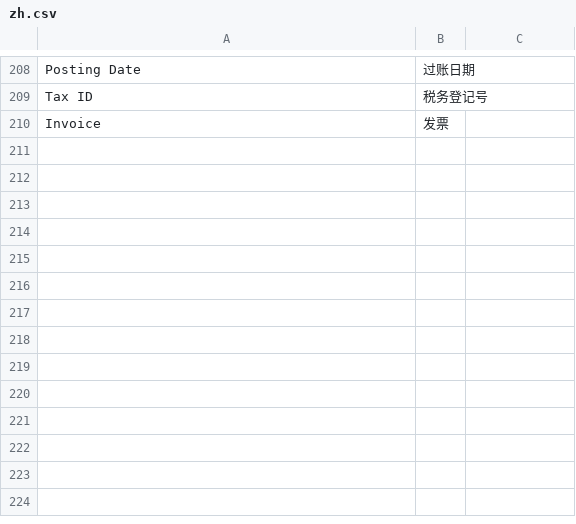
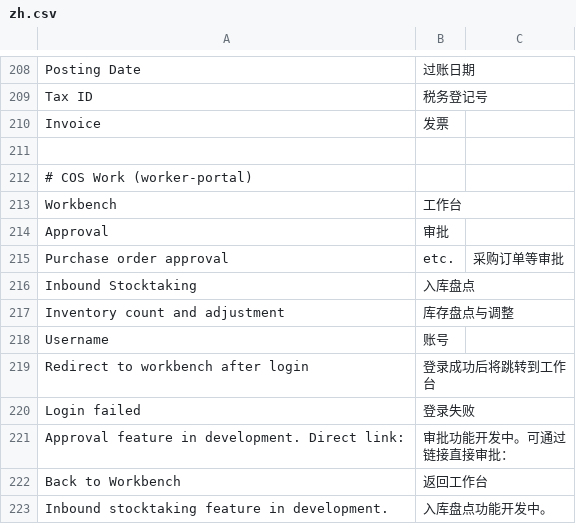
Before and after one commit to clordweel/cos, a CSV file: cos/translations/zh.csv, drawn as a sheet; only a part is shown, gaps mark what is left out; the diff names each change by its address in the sheet, - before the commit and + after, or states it on an @@ line.

```diff
--- a/cos/translations/zh.csv
+++ b/cos/translations/zh.csv
+row 211: (empty)
+row 212: # COS Work (worker-portal)
+row 213: Workbench | 工作台
+row 214: Approval | 审批
+row 215: Purchase order approval | etc. | 采购订单等审批
+row 216: Inbound Stocktaking | 入库盘点
+row 217: Inventory count and adjustment | 库存盘点与调整
+row 218: Username | 账号
+row 219: Redirect to workbench after login | 登录成功后将跳转到工作台
+row 220: Login failed | 登录失败
+row 221: Approval feature in development. Direct link: | 审批功能开发中。可通过链接直接审批：
+row 222: Back to Workbench | 返回工作台
+row 223: Inbound stocktaking feature in development. | 入库盘点功能开发中。
```
Also changed, not shown: 5 other files.
